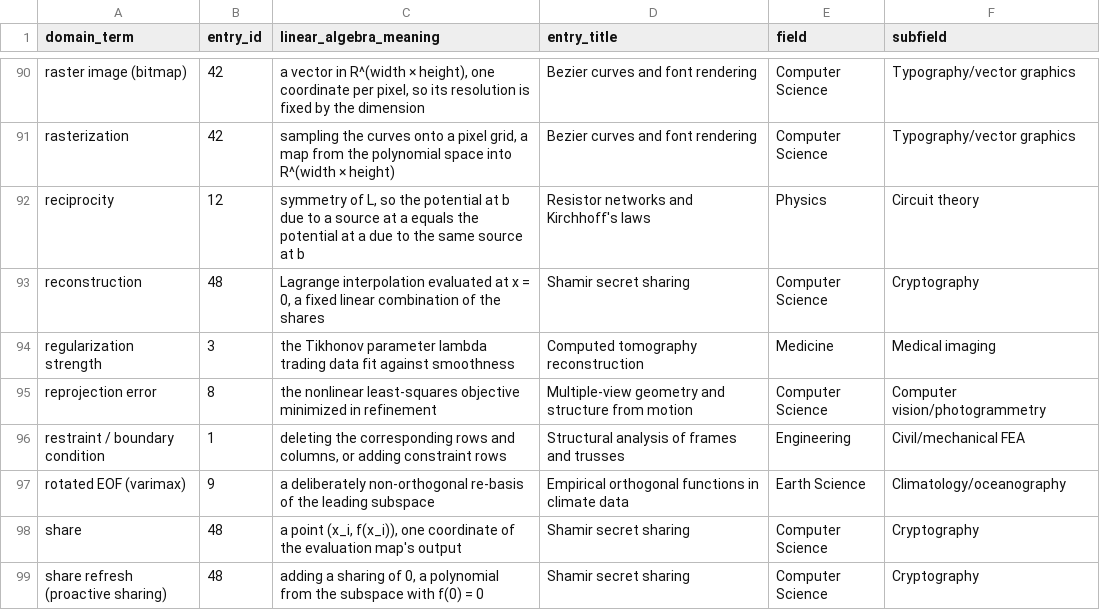
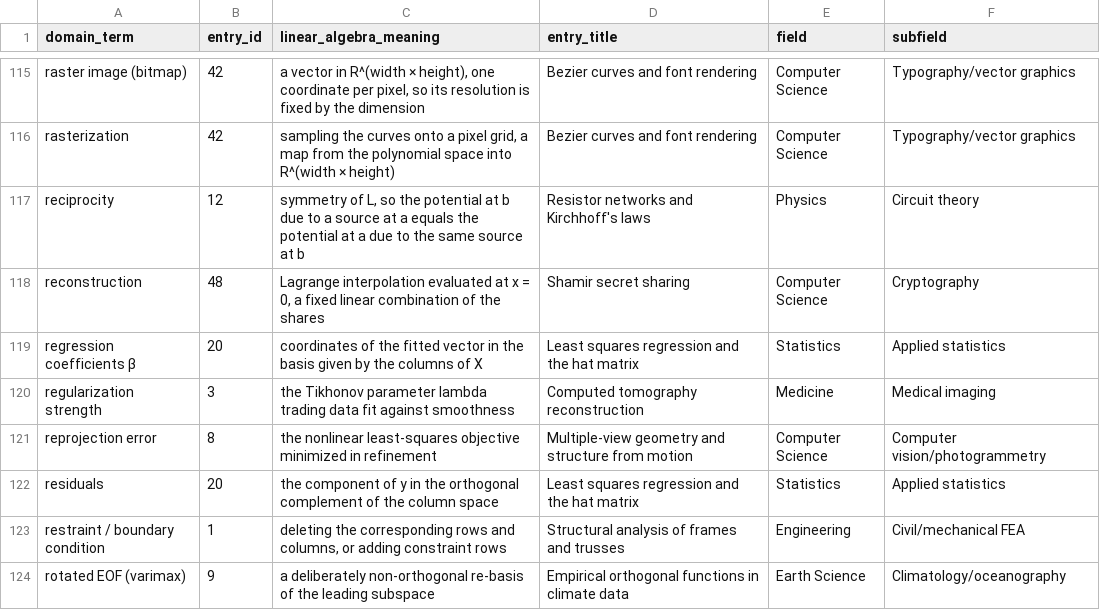
Before and after one commit to jeargle/rLinearAlgebra, a CSV file: dist/domain_terminology_map.csv, drawn as a sheet; only a part is shown, gaps mark what is left out; the shorter side is filled out with more unchanged rows; the diff covers the shown part only.

Commit message:
write Tier 1 batch 2 (regression, polynomial interpolation, small DFT); name the model in Underlying equations
- entries 20, 41, 47 graduate from backlog.yaml with status 'written'
- Underlying equations no longer says 'None': each non-DE entry names its model
  (accounting identity, difference equation, algebraic laws, statistical model, ...)
- drop 'there is no differential equation' sentences; DEs are mentioned only where involved
- docs: template item 4 reworded; graduated backlog bullets removed
- terms.yaml: Wikipedia links for the three new entries, verified against the API

```diff
--- a/dist/domain_terminology_map.csv
+++ b/dist/domain_terminology_map.csv
@@ -93,4 +118,6 @@ reciprocity,12,"symmetry of L, so the potential at b due to a source at a equals
 reconstruction,48,"Lagrange interpolation evaluated at x = 0, a fixed linear combination of the shares",Shamir secret sharing,Computer Science,Cryptography
+regression coefficients β,20,coordinates of the fitted vector in the basis given by the columns of X,Least squares regression and the hat matrix,Statistics,Applied statistics
 regularization strength,3,the Tikhonov parameter lambda trading data fit against smoothness,Computed tomography reconstruction,Medicine,Medical imaging
 reprojection error,8,the nonlinear least-squares objective minimized in refinement,Multiple-view geometry and structure from motion,Computer Science,Computer vision/photogrammetry
+residuals,20,the component of y in the orthogonal complement of the column space,Least squares regression and the hat matrix,Statistics,Applied statistics
 restraint / boundary condition,1,"deleting the corresponding rows and columns, or adding constraint rows",Structural analysis of frames and trusses,Engineering,Civil/mechanical FEA
```
Also changed, not shown: 29 added rows elsewhere in this file, dist/index.csv, docs/coverage_labels.tsv, 29 other files.
